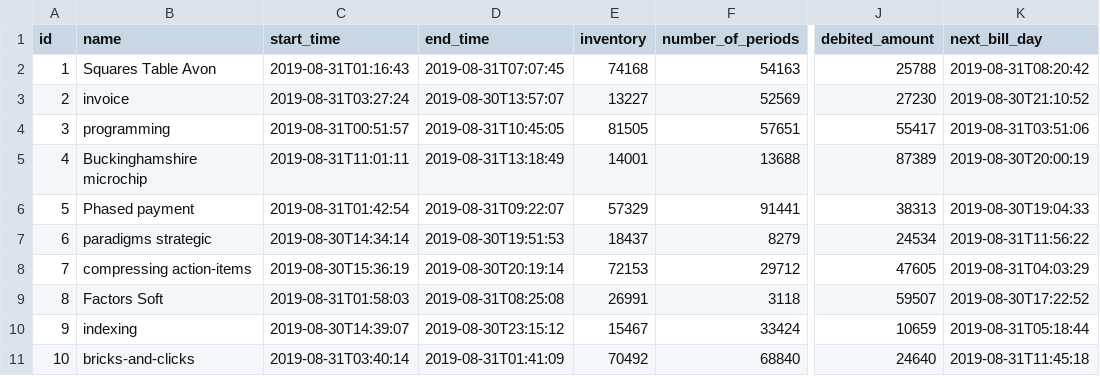
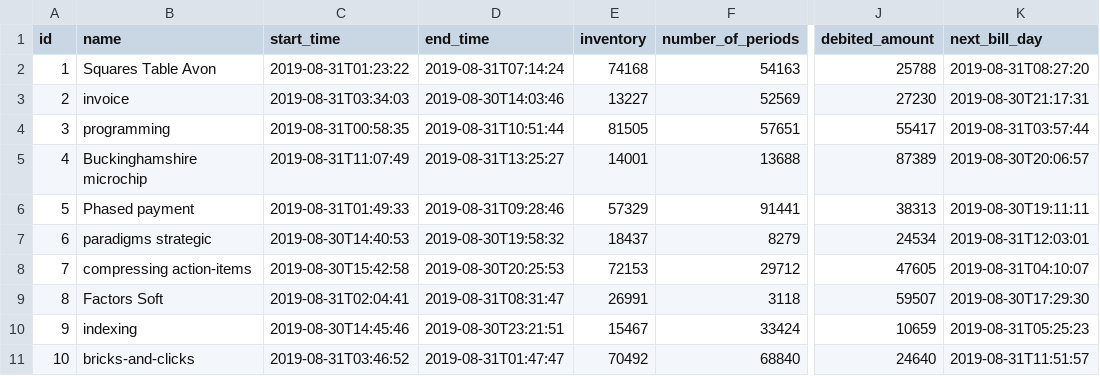
Before and after one commit to bit-star/rs, a CSV file: src/main/resources/config/liquibase/fake-data/item_lease_cycle.csv, drawn as a sheet; only a part is shown, gaps mark what is left out; the diff names each change by its address in the sheet, - before the commit and + after, or states it on an @@ line.

```diff
--- a/src/main/resources/config/liquibase/fake-data/item_lease_cycle.csv
+++ b/src/main/resources/config/liquibase/fake-data/item_lease_cycle.csv
-C2 (start_time): 2019-08-31T01:16:43
+C2 (start_time): 2019-08-31T01:23:22
-D2 (end_time): 2019-08-31T07:07:45
+D2 (end_time): 2019-08-31T07:14:24
-K2 (next_bill_day): 2019-08-31T08:20:42
+K2 (next_bill_day): 2019-08-31T08:27:20
-C3 (start_time): 2019-08-31T03:27:24
+C3 (start_time): 2019-08-31T03:34:03
-D3 (end_time): 2019-08-30T13:57:07
+D3 (end_time): 2019-08-30T14:03:46
-K3 (next_bill_day): 2019-08-30T21:10:52
+K3 (next_bill_day): 2019-08-30T21:17:31
-C4 (start_time): 2019-08-31T00:51:57
+C4 (start_time): 2019-08-31T00:58:35
-D4 (end_time): 2019-08-31T10:45:05
+D4 (end_time): 2019-08-31T10:51:44
-K4 (next_bill_day): 2019-08-31T03:51:06
+K4 (next_bill_day): 2019-08-31T03:57:44
-C5 (start_time): 2019-08-31T11:01:11
+C5 (start_time): 2019-08-31T11:07:49
-D5 (end_time): 2019-08-31T13:18:49
+D5 (end_time): 2019-08-31T13:25:27
-K5 (next_bill_day): 2019-08-30T20:00:19
+K5 (next_bill_day): 2019-08-30T20:06:57
-C6 (start_time): 2019-08-31T01:42:54
+C6 (start_time): 2019-08-31T01:49:33
-D6 (end_time): 2019-08-31T09:22:07
+D6 (end_time): 2019-08-31T09:28:46
-K6 (next_bill_day): 2019-08-30T19:04:33
+K6 (next_bill_day): 2019-08-30T19:11:11
-C7 (start_time): 2019-08-30T14:34:14
+C7 (start_time): 2019-08-30T14:40:53
-D7 (end_time): 2019-08-30T19:51:53
+D7 (end_time): 2019-08-30T19:58:32
-K7 (next_bill_day): 2019-08-31T11:56:22
+K7 (next_bill_day): 2019-08-31T12:03:01
-C8 (start_time): 2019-08-30T15:36:19
+C8 (start_time): 2019-08-30T15:42:58
-D8 (end_time): 2019-08-30T20:19:14
+D8 (end_time): 2019-08-30T20:25:53
-K8 (next_bill_day): 2019-08-31T04:03:29
+K8 (next_bill_day): 2019-08-31T04:10:07
-C9 (start_time): 2019-08-31T01:58:03
+C9 (start_time): 2019-08-31T02:04:41
-D9 (end_time): 2019-08-31T08:25:08
+D9 (end_time): 2019-08-31T08:31:47
-K9 (next_bill_day): 2019-08-30T17:22:52
+K9 (next_bill_day): 2019-08-30T17:29:30
-C10 (start_time): 2019-08-30T14:39:07
+C10 (start_time): 2019-08-30T14:45:46
-D10 (end_time): 2019-08-30T23:15:12
+D10 (end_time): 2019-08-30T23:21:51
-K10 (next_bill_day): 2019-08-31T05:18:44
+K10 (next_bill_day): 2019-08-31T05:25:23
-C11 (start_time): 2019-08-31T03:40:14
+C11 (start_time): 2019-08-31T03:46:52
-D11 (end_time): 2019-08-31T01:41:09
+D11 (end_time): 2019-08-31T01:47:47
-K11 (next_bill_day): 2019-08-31T11:45:18
+K11 (next_bill_day): 2019-08-31T11:51:57
```
Also changed, not shown: src/main/resources/config/liquibase/fake-data/alipay_user.csv, src/main/resources/config/liquibase/fake-data/commodity.csv, 16 other files.
